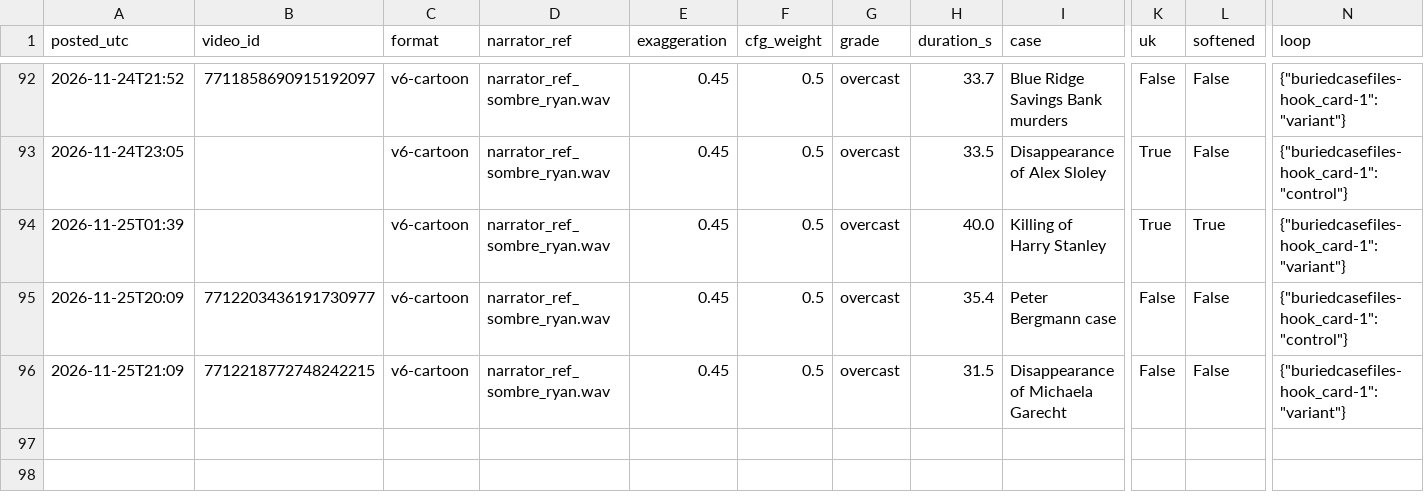
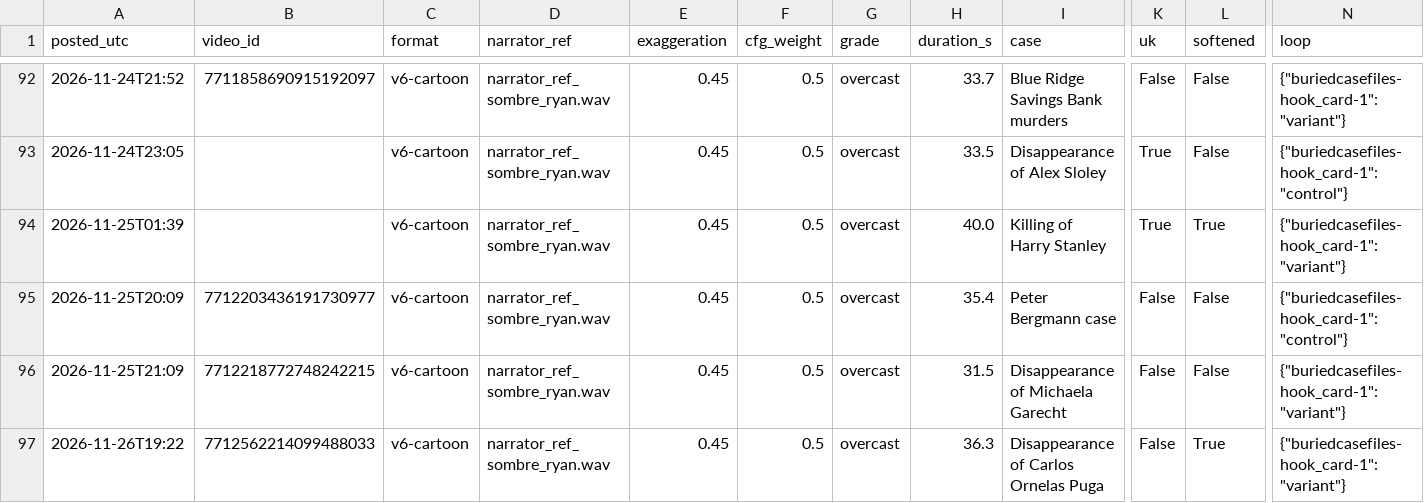
Before and after one commit to maxwilliamfoster-sys/youtube-automation, a CSV file: analytics/posts_log.csv, drawn as a sheet; only a part is shown, gaps mark what is left out; rows hold the shown columns only; the diff names each change by its address in the sheet, - before the commit and + after, or states it on an @@ line.

```diff
--- a/analytics/posts_log.csv
+++ b/analytics/posts_log.csv
+row 97: 2026-11-26T19:22 | 7712562214099488033 | v6-cartoon | narrator_ref_sombre_ryan.wav | 0.45 | 0.5 | overcast | 36.3 | Disappearance of Carlos Ornelas Puga | False | True | {"buriedcasefiles-hook_card-1": "variant"}
```
Also changed, not shown: 3 other files.
